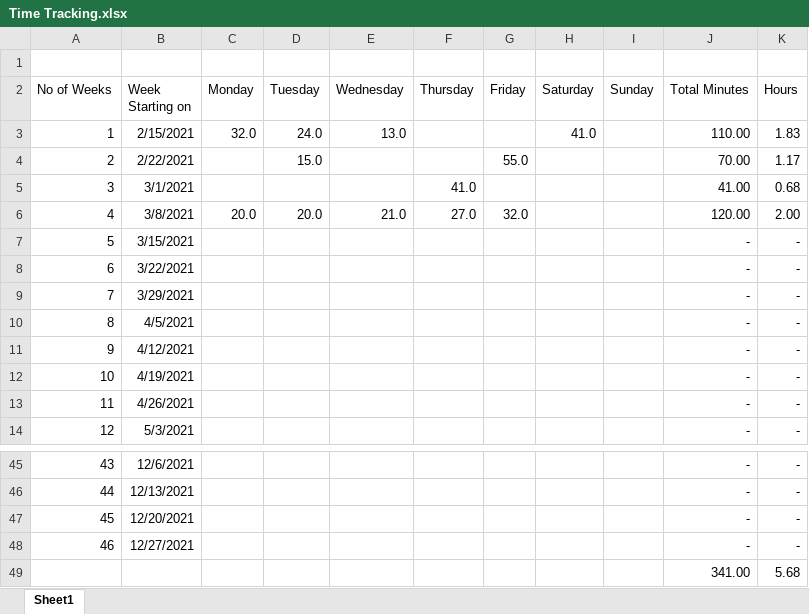
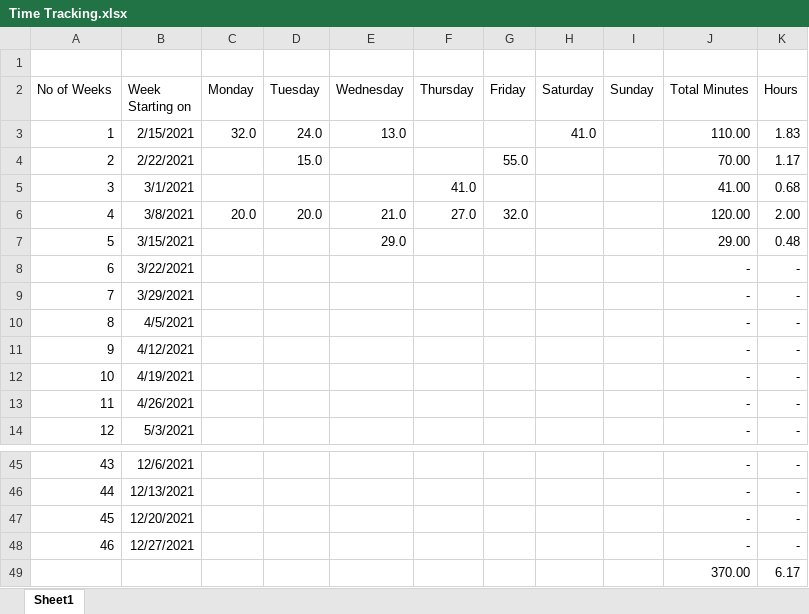
Before and after one commit to pbl2108/coding-sessions, an Excel workbook: Time Tracking.xlsx, sheet Sheet1, drawn as a sheet; only a part is shown, gaps mark what is left out; values as stored, in another font and other column widths than the file's, no borders; removed rows and columns are numbered as before the commit, all else as after; the diff names each change by its address in the sheet, - before the commit and + after, or states it on an @@ line.

Commit message:
Tracked time 29min.

```diff
--- a/Time Tracking.xlsx (sheet Sheet1)
+++ b/Time Tracking.xlsx (sheet Sheet1)
-E7 (Wednesday): (empty)
+E7 (Wednesday): 29.0
-J7 (Total Minutes): -
+J7 (Total Minutes): 29.00
-K7 (Hours): -
+K7 (Hours): 0.48
-row 49:  |  |  |  |  |  |  |  |  | 341.00 | 5.68
+row 49:  |  |  |  |  |  |  |  |  | 370.00 | 6.17
```
